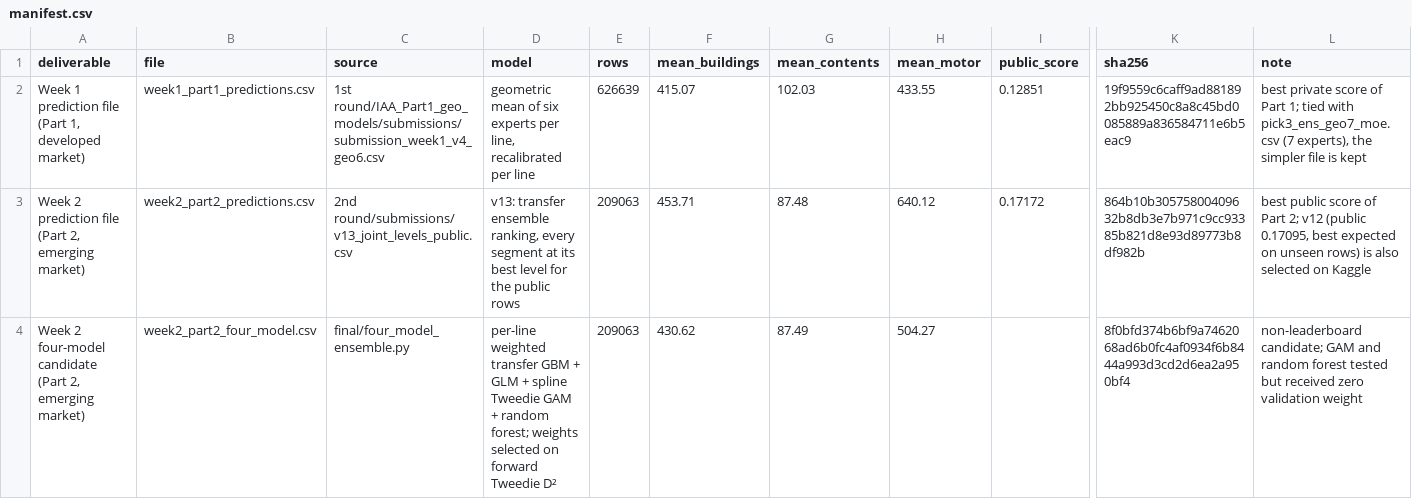
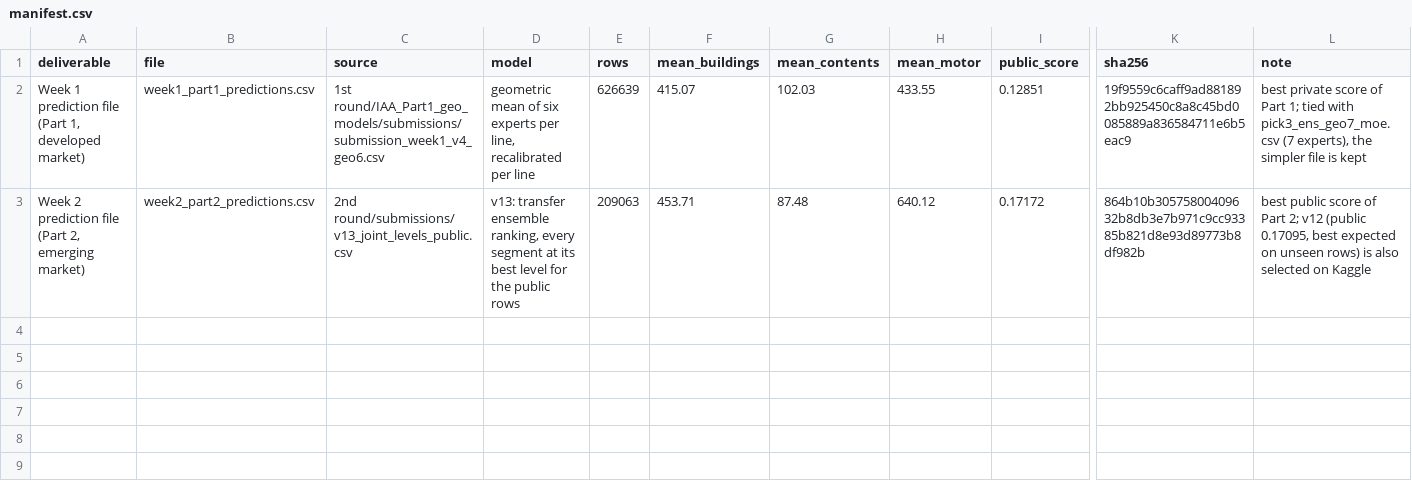
Before and after one commit to IKSHRESTHA/IAA-Hackathon, a CSV file: final/1_predictions/manifest.csv, drawn as a sheet; only a part is shown, gaps mark what is left out; rows hold the shown columns only; the diff names each change by its address in the sheet, - before the commit and + after, or states it on an @@ line.

Commit message:
Remove four-model ensemble candidate and related references from submissions and write-up

```diff
--- a/final/1_predictions/manifest.csv
+++ b/final/1_predictions/manifest.csv
-row 4: Week 2 four-model candidate (Part 2, emerging market) | week2_part2_four_model.csv | final/four_model_ensemble.py | per-line weighted transfer GBM + GLM + spline Tweedie GAM + random forest; weights selected on forward Tweedie D² | 209063 | 430.62 | 87.49 | 504.27 |  | 8f0bfd374b6bf9a7462068ad6b0fc4af0934f6b8444a993d3cd2d6ea2a950bf4 | non-leaderboard candidate; GAM and random forest tested but received zero validation weight
```
Also changed, not shown: 2nd round/submissions/versions.csv, 5 other files.
